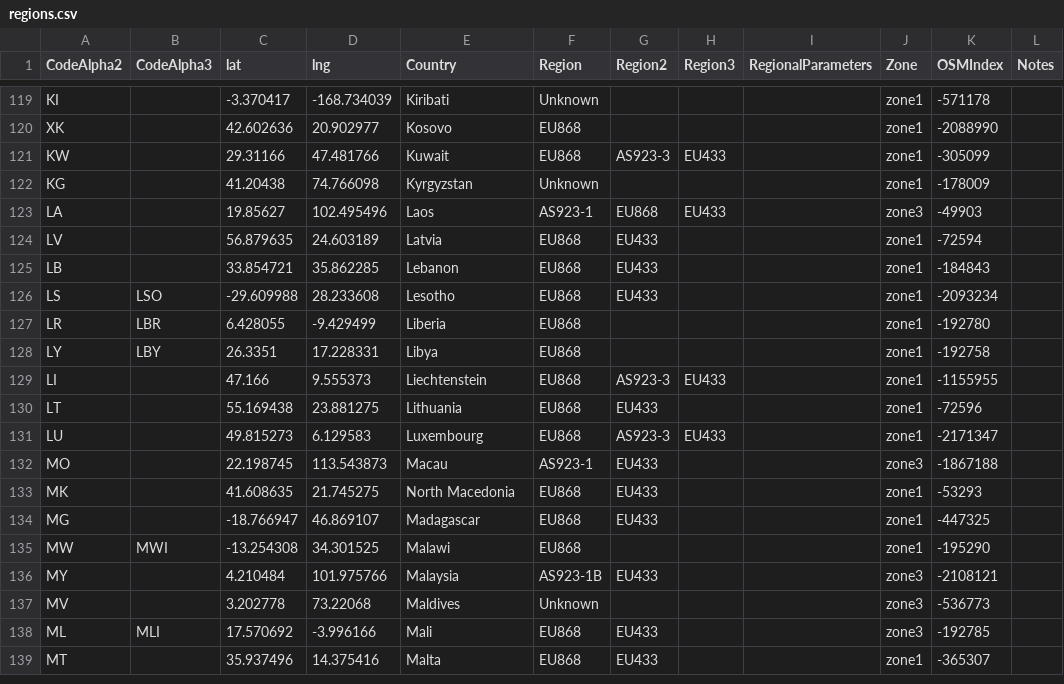
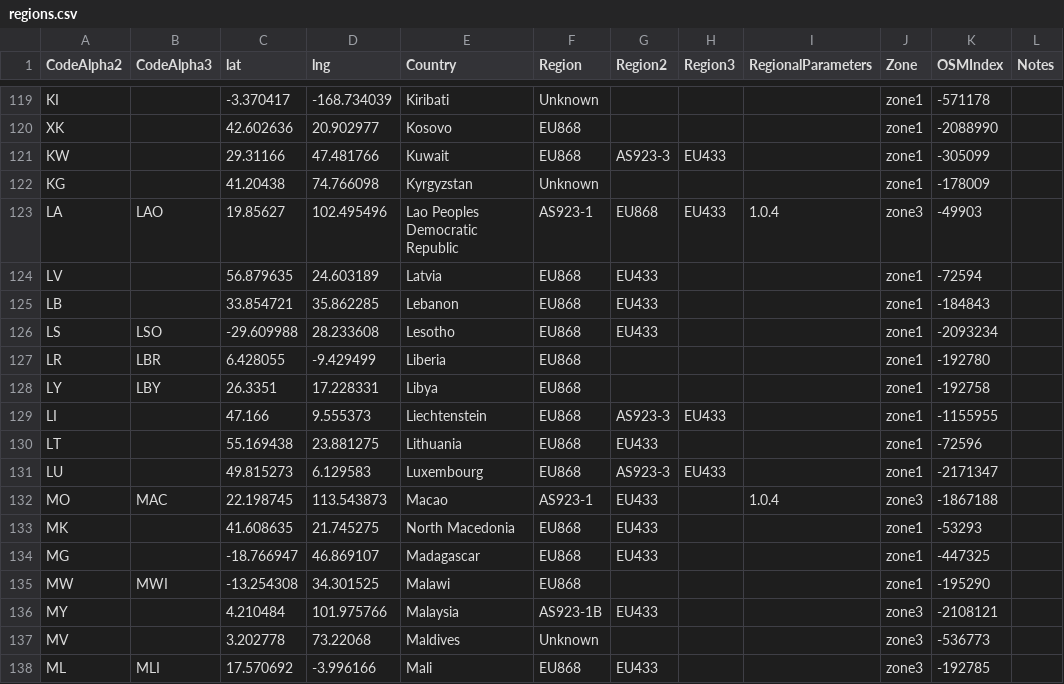
Before and after one commit to dewi-alliance/hplans, a CSV file: regions.csv, drawn as a sheet; only a part is shown, gaps mark what is left out; the shorter side is filled out with more unchanged rows.

Commit message:
alpha3 country code cleanup

```diff
--- a/regions.csv
+++ b/regions.csv
@@ -122,3 +122,3 @@ KW,,29.31166,47.481766,Kuwait,EU868,AS923-3,EU433,,zone1,-305099,
 KG,,41.20438,74.766098,Kyrgyzstan,Unknown,,,,zone1,-178009,
-LA,,19.85627,102.495496,Laos,AS923-1,EU868,EU433,,zone3,-49903,
+LA,LAO,19.85627,102.495496,Lao Peoples Democratic Republic,AS923-1,EU868,EU433,1.0.4,zone3,-49903,
 LV,,56.879635,24.603189,Latvia,EU868,EU433,,,zone1,-72594,
@@ -131,3 +131,3 @@ LT,,55.169438,23.881275,Lithuania,EU868,EU433,,,zone1,-72596,
 LU,,49.815273,6.129583,Luxembourg,EU868,AS923-3,EU433,,zone1,-2171347,
-MO,,22.198745,113.543873,Macau,AS923-1,EU433,,,zone3,-1867188,
+MO,MAC,22.198745,113.543873,Macao,AS923-1,EU433,,1.0.4,zone3,-1867188,
 MK,,41.608635,21.745275,North Macedonia,EU868,EU433,,,zone1,-53293,
```
Also changed, not shown: 2 other files.
